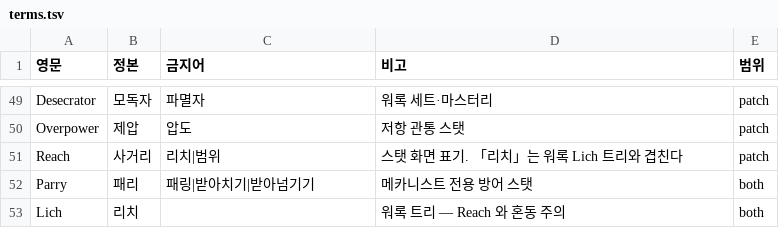
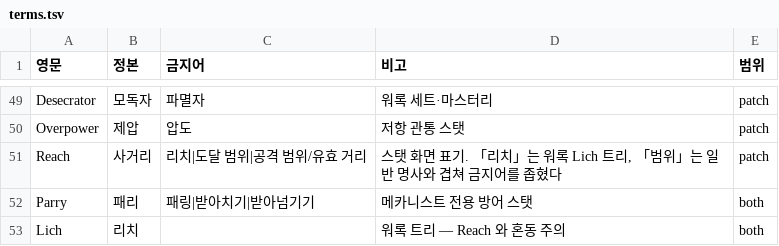
Before and after one commit to Somnium1357/chronicon-warlock-kr, a TSV file: _source/terms.tsv, drawn as a sheet; only a part is shown, gaps mark what is left out.

```diff
--- a/_source/terms.tsv
+++ b/_source/terms.tsv
@@ -50,3 +50,3 @@ Desecrator	모독자	파멸자	워록 세트·마스터리	patch
 Overpower	제압	압도	저항 관통 스탯	patch
-Reach	사거리	리치|범위	스탯 화면 표기. 「리치」는 워록 Lich 트리와 겹친다	patch
+Reach	사거리	리치|도달 범위|공격 범위/유효 거리	스탯 화면 표기. 「리치」는 워록 Lich 트리, 「범위」는 일반 명사와 겹쳐 금지어를 좁혔다	patch
 Parry	패리	패링|받아치기|받아넘기기	메카니스트 전용 방어 스탯	both
```
Also changed, not shown: 1 other file.
